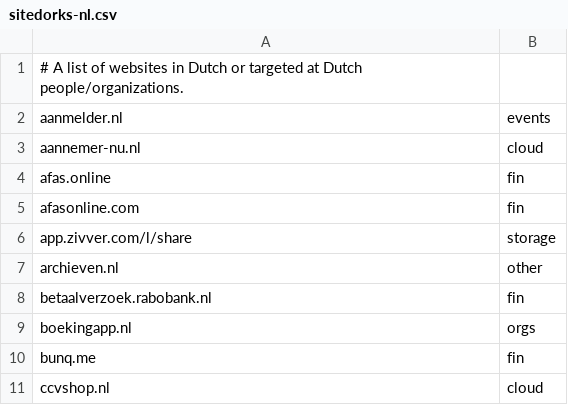
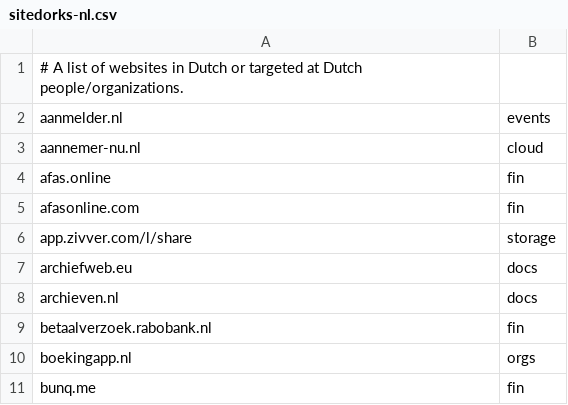
Before and after one commit to Zarcolio/sitedorks, a CSV file: csv/sitedorks-nl.csv, drawn as a sheet; only a part is shown; the shorter side is filled out with more unchanged rows.

Commit message:
Update sitedorks-nl.csv

```diff
--- a/csv/sitedorks-nl.csv
+++ b/csv/sitedorks-nl.csv
@@ -6,3 +6,4 @@ afasonline.com,fin
 app.zivver.com/l/share,storage
-archieven.nl,other
+archiefweb.eu,docs
+archieven.nl,docs
 betaalverzoek.rabobank.nl,fin
```
